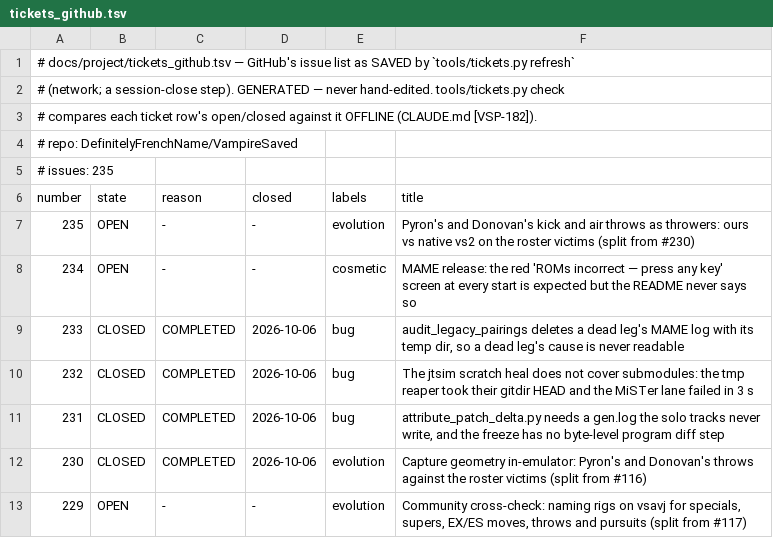
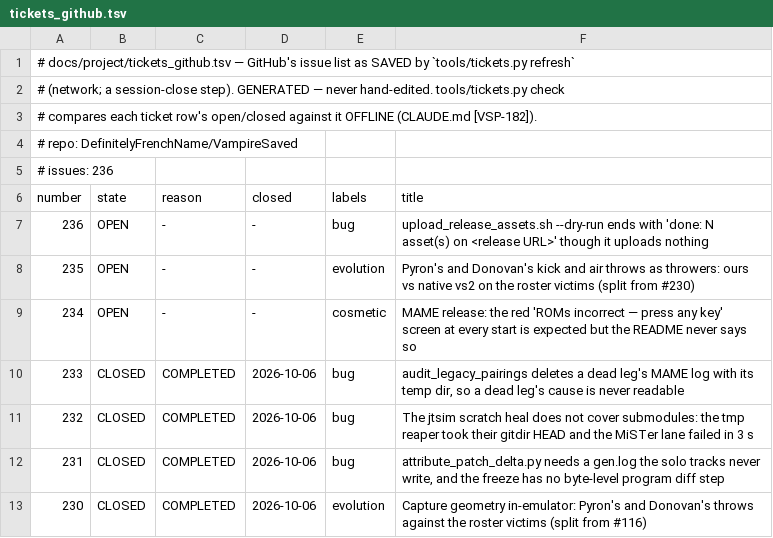
Before and after one commit to DefinitelyFrenchName/VampireSaved, a TSV file: docs/project/tickets_github.tsv, drawn as a sheet; only a part is shown; the shorter side is filled out with more unchanged rows.

```diff
--- a/docs/project/tickets_github.tsv
+++ b/docs/project/tickets_github.tsv
@@ -4,4 +4,5 @@
 # repo: DefinitelyFrenchName/VampireSaved
-# issues: 235
+# issues: 236
 number	state	reason	closed	labels	title
+236	OPEN	-	-	bug	upload_release_assets.sh --dry-run ends with 'done: N asset(s) on <release URL>' though it uploads nothing
 235	OPEN	-	-	evolution	Pyron's and Donovan's kick and air throws as throwers: ours vs native vs2 on the roster victims (split from #230)
```
Also changed, not shown: docs/project/tickets.tsv, 6 other files.
